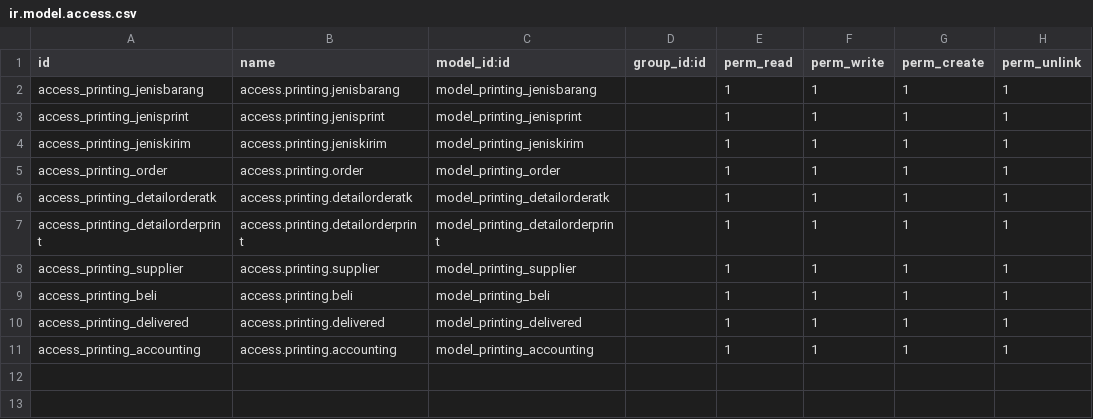
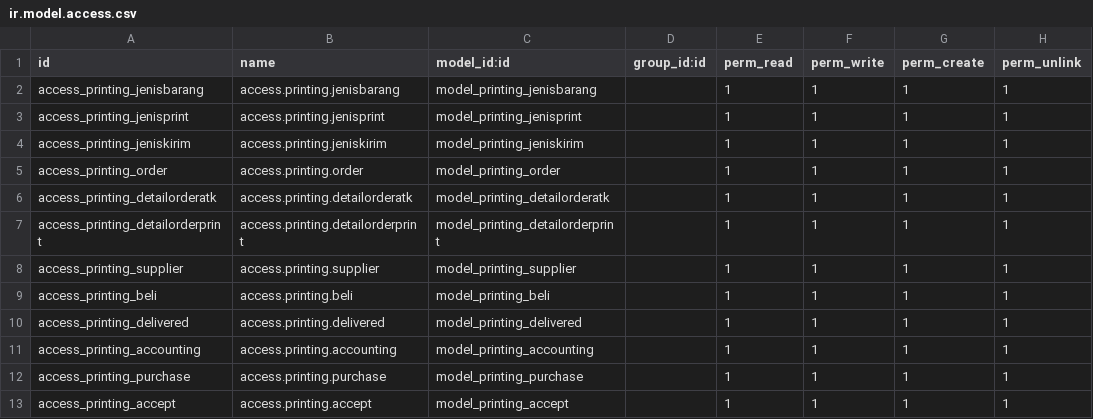
Before and after one commit to dhiraludvia2/dRV-Printing, a CSV file: security/ir.model.access.csv, drawn as a sheet; the diff names each change by its address in the sheet, - before the commit and + after, or states it on an @@ line.

Commit message:
Fix All Models

```diff
--- a/security/ir.model.access.csv
+++ b/security/ir.model.access.csv
+row 12: access_printing_purchase | access.printing.purchase | model_printing_purchase |  | 1 | 1 | 1 | 1
+row 13: access_printing_accept | access.printing.accept | model_printing_accept |  | 1 | 1 | 1 | 1
```
Also changed, not shown: 14 other files.
